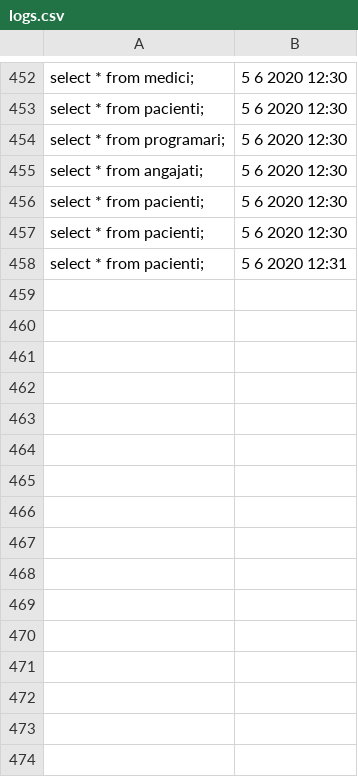
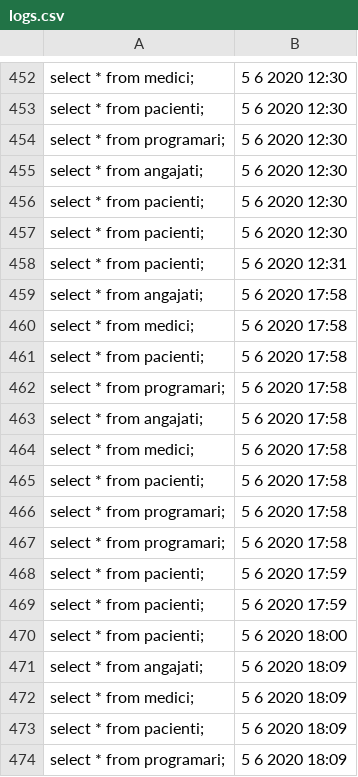
Before and after one commit to radudilirici/FMI, a CSV file: Year 2/Sem 2/PAO/proiect_final/src/date/logs.csv, drawn as a sheet; only a part is shown, gaps mark what is left out.

```diff
--- a/Year 2/Sem 2/PAO/proiect_final/src/date/logs.csv
+++ b/Year 2/Sem 2/PAO/proiect_final/src/date/logs.csv
@@ -458 +458,17 @@ select * from pacienti;,5 6 2020 12:30
 select * from pacienti;,5 6 2020 12:31
+select * from angajati;,5 6 2020 17:58
+select * from medici;,5 6 2020 17:58
+select * from pacienti;,5 6 2020 17:58
+select * from programari;,5 6 2020 17:58
+select * from angajati;,5 6 2020 17:58
+select * from medici;,5 6 2020 17:58
+select * from pacienti;,5 6 2020 17:58
+select * from programari;,5 6 2020 17:58
+select * from programari;,5 6 2020 17:58
+select * from pacienti;,5 6 2020 17:59
+select * from pacienti;,5 6 2020 17:59
+select * from pacienti;,5 6 2020 18:00
+select * from angajati;,5 6 2020 18:09
+select * from medici;,5 6 2020 18:09
+select * from pacienti;,5 6 2020 18:09
+select * from programari;,5 6 2020 18:09
```
Also changed, not shown: Year 2/Sem 2/PAO/proiect_final/out/production/proiect_final/date/logs.csv, 4 other files.
